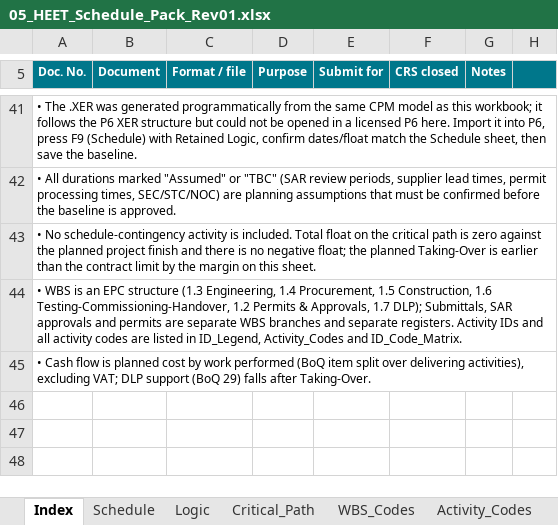
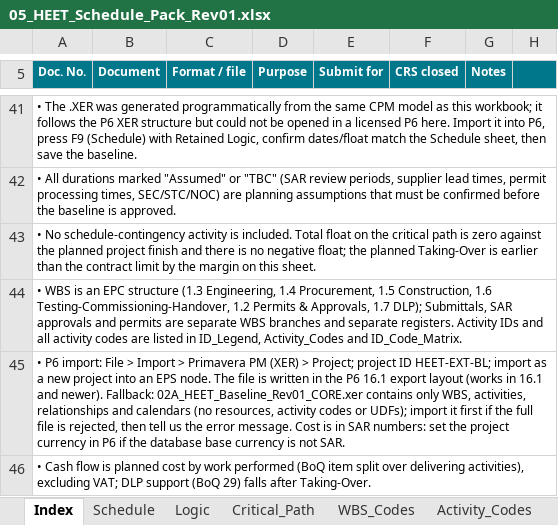
Before and after one commit to mostafaessam8-source/claude-fable-5-prompt, an Excel workbook: Submittal_BEN-26-911-SCH-01_Rev01/05_HEET_Schedule_Pack_Rev01.xlsx, sheet Index, drawn as a sheet; only a part is shown, gaps mark what is left out; values as stored, in another font and other column widths than the file's, no borders; conditional formats not drawn; the diff names each change by its address in the sheet, - before the commit and + after, or states it on an @@ line.

```diff
--- a/Submittal_BEN-26-911-SCH-01_Rev01/05_HEET_Schedule_Pack_Rev01.xlsx (sheet Index)
+++ b/Submittal_BEN-26-911-SCH-01_Rev01/05_HEET_Schedule_Pack_Rev01.xlsx (sheet Index)
+row 45: • P6 import: File > Import > Primavera PM (XER) > Project; project ID HEET-EXT-BL; import as a new project into an EPS node. The file is written in the P6 16.1 export layout (works in 16.1 and newer). Fallback: 02A_HEET_Baseline_Rev01_CORE.xer contains only WBS, activities, relationships and calendars (no resources, activity codes or UDFs); import it first if the full file is rejected, then tell us the error message. Cost is in SAR numbers: set the project currency in P6 if the database base currency is not SAR.
```
Also changed, not shown: sheet ID_Code_Matrix, sheet Schedule, sheet WBS_Codes, Submittal_BEN-26-911-SCH-01_Rev01/06_CRS_Contractor_Response_Rev01.xlsx, Submittal_BEN-26-911-SCH-01_Rev01/07_BoQ_Mapping_Rev01.xlsx, 6 other files.
